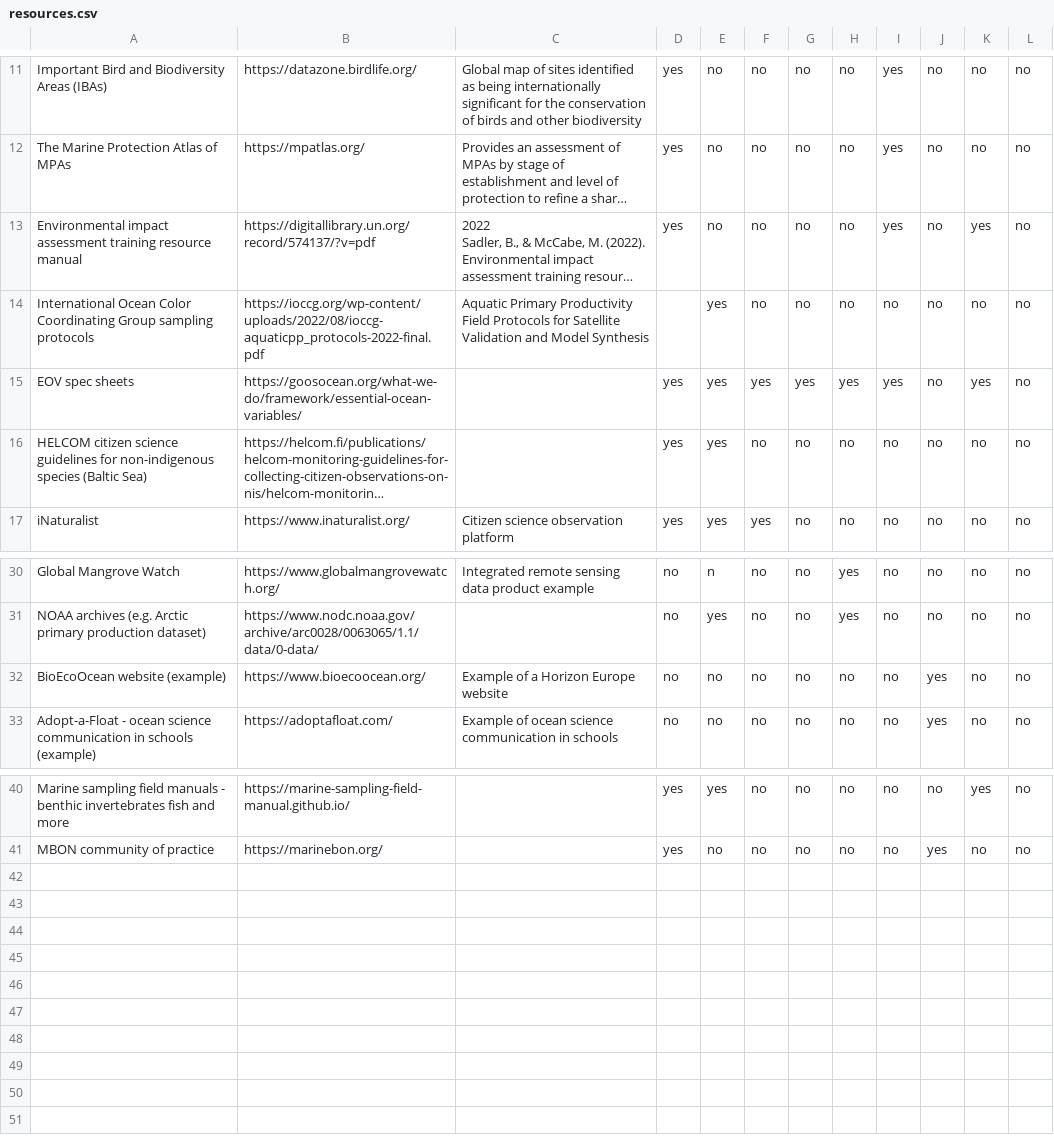
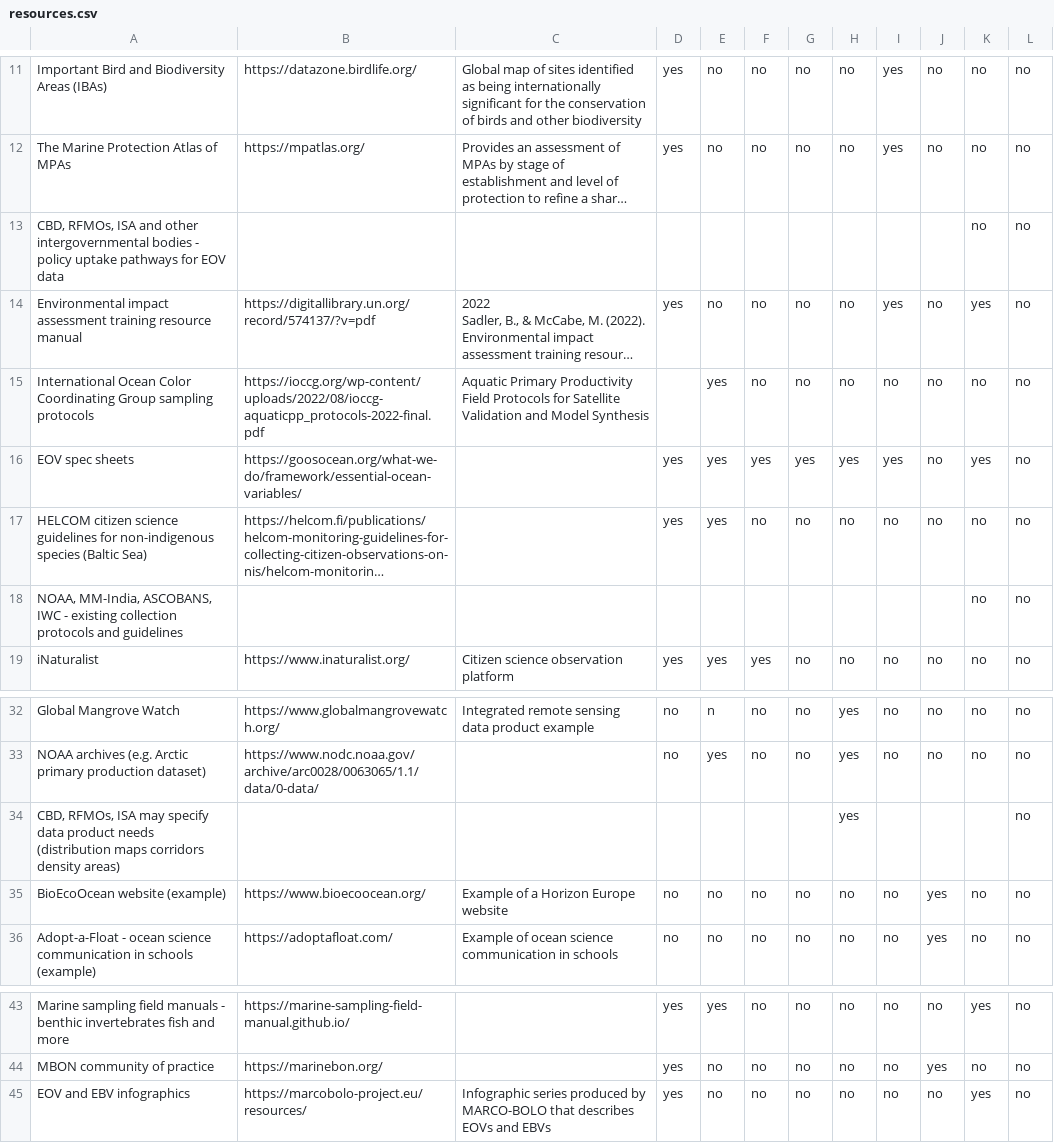
Before and after one commit to BioEcoOcean/oceanis-dev, a CSV file: resources/resources.csv, drawn as a sheet; only a part is shown, gaps mark what is left out; long unchanged cells end in …; the diff names each change by its address in the sheet, - before the commit and + after, or states it on an @@ line.

Commit message:
Migrate site to Jekyll and revamp OCEANIS pages
* converts to a jekyll-based multi-page site with shared layouts, header/footer includes, and a better responsive design
* new Overview landing page, Interactive tool on separate page, Resources, and Contributors pages still separate and improved
* minor updates to the OCEANIS spiderweb interactive tool

```diff
--- a/resources/resources.csv
+++ b/resources/resources.csv
+row 13: CBD, RFMOs, ISA and other intergovernmental bodies - policy uptake pathways for EOV data |  |  |  |  |  |  |  |  |  | no | no
+row 18: NOAA, MM-India, ASCOBANS, IWC - existing collection protocols and guidelines |  |  |  |  |  |  |  |  |  | no | no
+row 34: CBD, RFMOs, ISA may specify data product needs (distribution maps corridors density areas) |  |  |  |  |  |  | yes |  |  |  | no
+row 45: EOV and EBV infographics | https://marcobolo-project.eu/resources/ | Infographic series produced by MARCO-BOLO that describes EOVs and EBVs | yes | no | no | no | no | no | no | yes | no
```
Also changed, not shown: 16 other files.
